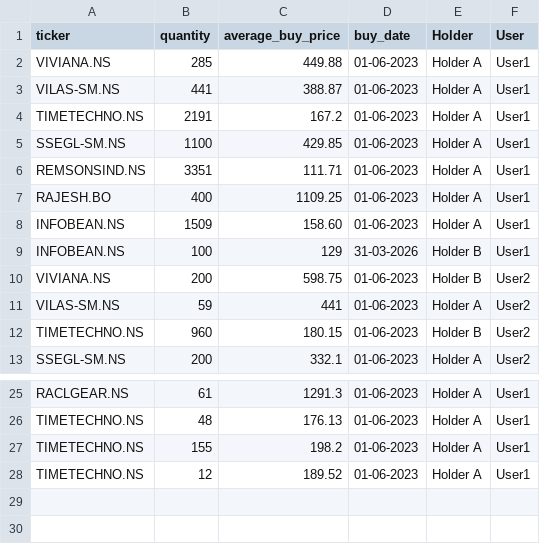
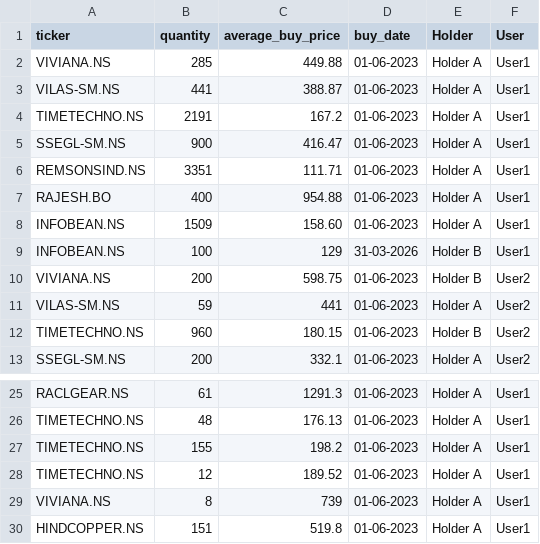
Before and after one commit to agdevops07/portfolio-tracker-gh, a CSV file: data/my_portfolio.csv, drawn as a sheet; only a part is shown, gaps mark what is left out.

Commit message:
Update my_portfolio.csv

```diff
--- a/data/my_portfolio.csv
+++ b/data/my_portfolio.csv
@@ -4,5 +4,5 @@ VILAS-SM.NS,441,388.87,01-06-2023,Holder A,User1
 TIMETECHNO.NS,2191,167.2,01-06-2023,Holder A,User1
-SSEGL-SM.NS,1100,429.85,01-06-2023,Holder A,User1
+SSEGL-SM.NS,900,416.47,01-06-2023,Holder A,User1
 REMSONSIND.NS,3351,111.71,01-06-2023,Holder A,User1
-RAJESH.BO,400,1109.25,01-06-2023,Holder A,User1
+RAJESH.BO,400,954.88,01-06-2023,Holder A,User1
 INFOBEAN.NS,1509,158.60,01-06-2023,Holder A,User1
@@ -28 +28,3 @@ TIMETECHNO.NS,155,198.2,01-06-2023,Holder A,User1
 TIMETECHNO.NS,12,189.52,01-06-2023,Holder A,User1
+VIVIANA.NS,8,739,01-06-2023,Holder A,User1
+HINDCOPPER.NS,151,519.8,01-06-2023,Holder A,User1
```
